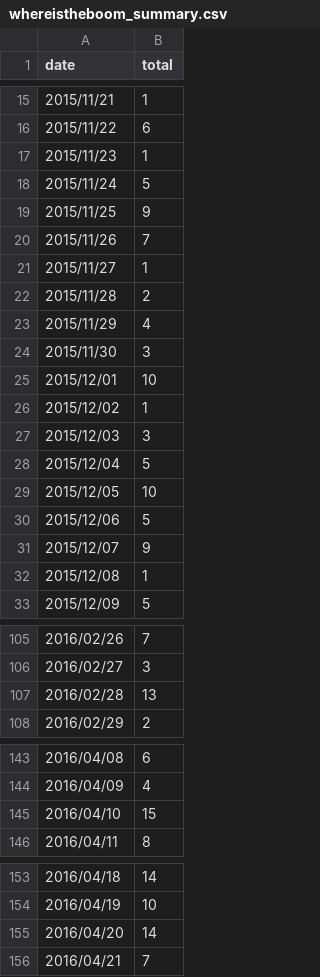
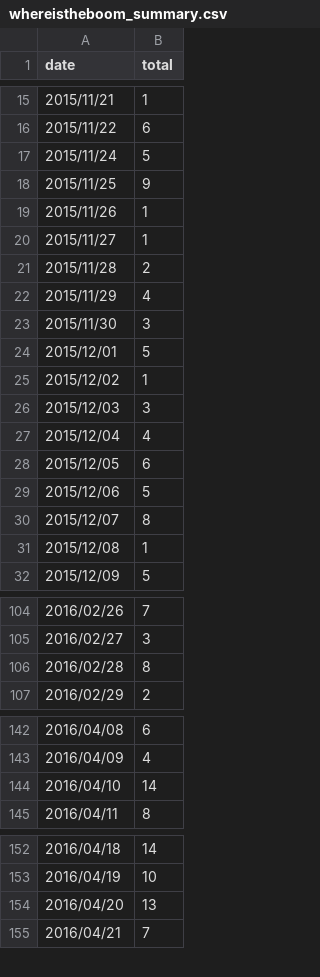
Before and after one commit to giantoak/201605_xdata_qpr, a CSV file: data/telegram/whereistheboom_summary.csv, drawn as a sheet; only a part is shown, gaps mark what is left out; the diff covers the shown part only.

```diff
--- a/data/telegram/whereistheboom_summary.csv
+++ b/data/telegram/whereistheboom_summary.csv
@@ -16,6 +16,5 @@ date,total
 2015/11/22,6
-2015/11/23,1
 2015/11/24,5
 2015/11/25,9
-2015/11/26,7
+2015/11/26,1
 2015/11/27,1
@@ -24,9 +23,9 @@ date,total
 2015/11/30,3
-2015/12/01,10
+2015/12/01,5
 2015/12/02,1
 2015/12/03,3
-2015/12/04,5
-2015/12/05,10
+2015/12/04,4
+2015/12/05,6
 2015/12/06,5
-2015/12/07,9
+2015/12/07,8
 2015/12/08,1
@@ -106,3 +105,3 @@ date,total
 2016/02/27,3
-2016/02/28,13
+2016/02/28,8
 2016/02/29,2
@@ -144,3 +143,3 @@ date,total
 2016/04/09,4
-2016/04/10,15
+2016/04/10,14
 2016/04/11,8
@@ -154,3 +153,3 @@ date,total
 2016/04/19,10
-2016/04/20,14
+2016/04/20,13
 2016/04/21,7
```
Also changed, not shown: 40 edited cells elsewhere in this file, 8 other files.
